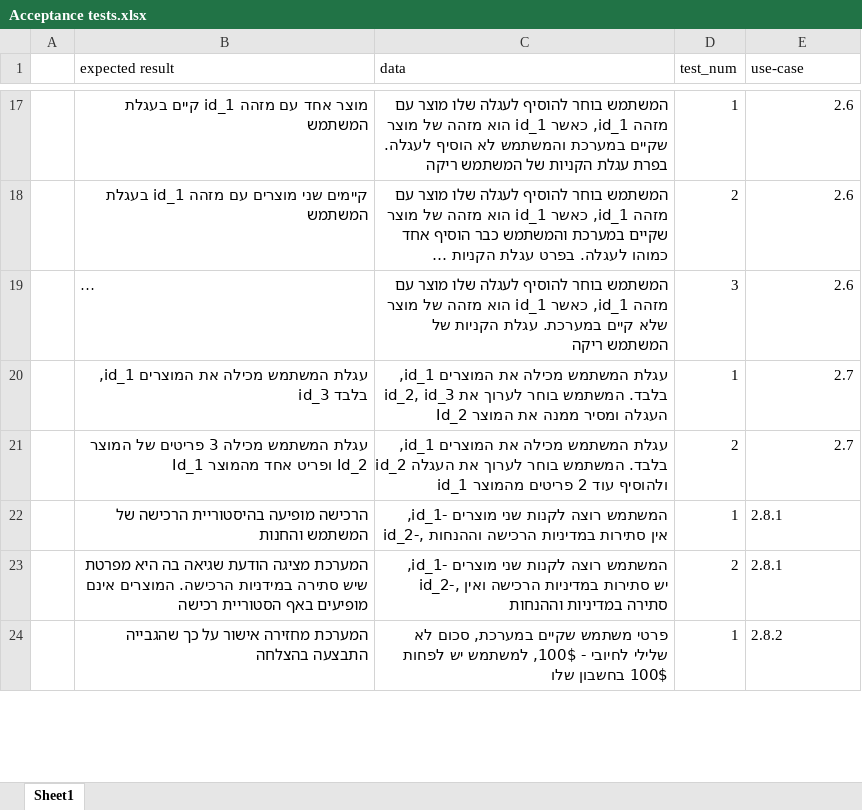
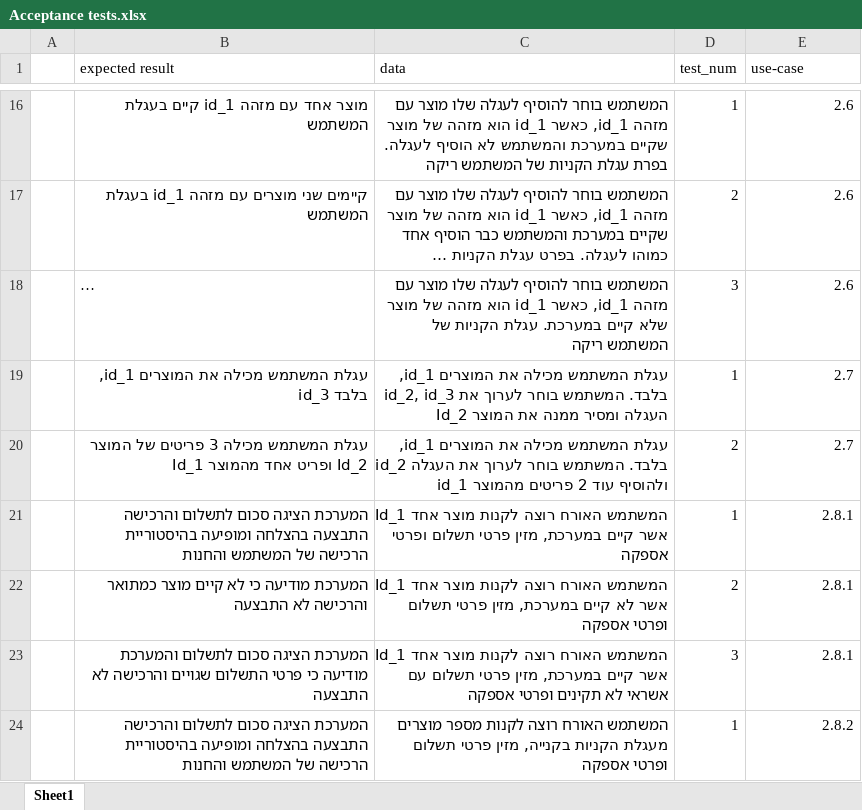
Before and after one commit to ashr123/Workshop-On-Software-Engineering-Project-2019, an Excel workbook: doc/Model/Acceptance tests.xlsx, sheet Sheet1, drawn as a sheet; only a part is shown, gaps mark what is left out; long unchanged cells end in …; values as stored, in another font and other column widths than the file's, no borders; table styles not drawn; addresses are those after the commit; the diff covers the shown part only; the diff names each change by its address in the sheet, - before the commit and + after, or states it on an @@ line.

```diff
--- a/doc/Model/Acceptance tests.xlsx (sheet Sheet1)
+++ b/doc/Model/Acceptance tests.xlsx (sheet Sheet1)
-B21 (expected result): הרכישה מופיעה בהיסטוריית הרכישה…
+B21 (expected result): המערכת הציגה סכום לתשלום והרכישה התבצעה בהצלחה ומופיעה בהיסטוריית הרכישה…
-C21 (data): המשתמש רוצה לקנות שני מוצרים -id_1, id_2-, אין סתירות במדיניות הרכישה וההנחות
+C21 (data): המשתמש האורח רוצה לקנות מוצר אחד Id_1 אשר קיים במערכת, מזין פרטי תשלום ופרטי אספקה
-E21:E22 alignment: left
+E21:E22 alignment: right
-B22 (expected result): המערכת מציגה הודעת שגיאה בה היא מפרטת שיש סתירה במידניות הרכישה. המוצרים אינם מופיעים באף הסטוריית רכישה
+B22 (expected result): המערכת מודיעה כי לא קיים מוצר כמתואר והרכישה לא התבצעה
-C22 (data): המשתמש רוצה לקנות שני מוצרים -id_1, id_2-, יש סתירות במדיניות הרכישה ואין סתירה במדיניות וההנחות
+C22 (data): המשתמש האורח רוצה לקנות מוצר אחד Id_1 אשר לא קיים במערכת, מזין פרטי תשלום ופרטי אספקה
+row 23:  | המערכת הציגה סכום לתשלום והמערכת מודיעה כי פרטי התשלום שגויים והרכישה לא התבצעה | המשתמש האורח רוצה לקנות מוצר אחד Id_1 אשר קיים במערכת, מזין פרטי תשלום עם אשראי לא תקינים ופרטי אספקה | 3 | 2.8.1
-B24 (expected result): המערכת מחזירה אישור על כך שהגבייה התבצעה בהצלחה
+B24 (expected result): המערכת הציגה סכום לתשלום והרכישה התבצעה בהצלחה ומופיעה בהיסטוריית הרכישה של המשתמש והחנות
-C24 (data): פרטי משתמש שקיים במערכת, סכום לא שלילי לחיובי - 100$, למשתמש יש לפחות 100$ בחשבון שלו
+C24 (data): המשתמש האורח רוצה לקנות מספר מוצרים מעגלת הקניות בקנייה, מזין פרטי תשלום ופרטי אספקה
-E24 alignment: left
+E24 alignment: right
```
Also changed, not shown: 5 added rows, 6 removed rows, 11 edited cells and cell formats elsewhere in this sheet, 3 other files.
